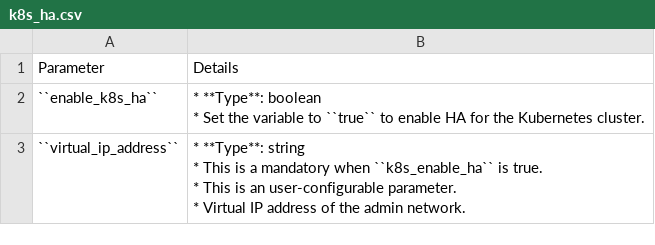
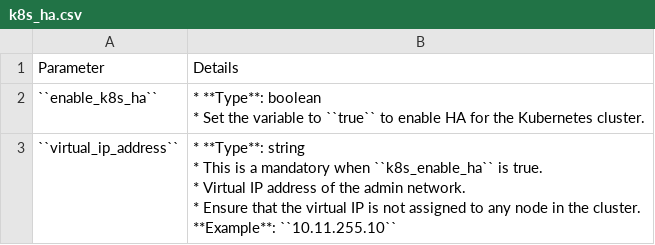
Before and after one commit to vasanthsathya/omnia, a CSV file: docs/source/Tables/k8s_ha.csv, drawn as a sheet.

```diff
--- a/docs/source/Tables/k8s_ha.csv
+++ b/docs/source/Tables/k8s_ha.csv
@@ -3,5 +3,7 @@
 * Set the variable to ``true`` to enable HA for the Kubernetes cluster."
-``virtual_ip_address``,"* **Type**: string
-* This is a mandatory when ``k8s_enable_ha`` is true.
-* This is an user-configurable parameter.
-* Virtual IP address of the admin network."
+``virtual_ip_address``,"* **Type**: string
+* This is a mandatory when ``k8s_enable_ha`` is true.
+* Virtual IP address of the admin network.
+* Ensure that the virtual IP is not assigned to any node in the cluster.
+
+**Example**: ``10.11.255.10``"
```
Also changed, not shown: 1 other file.
